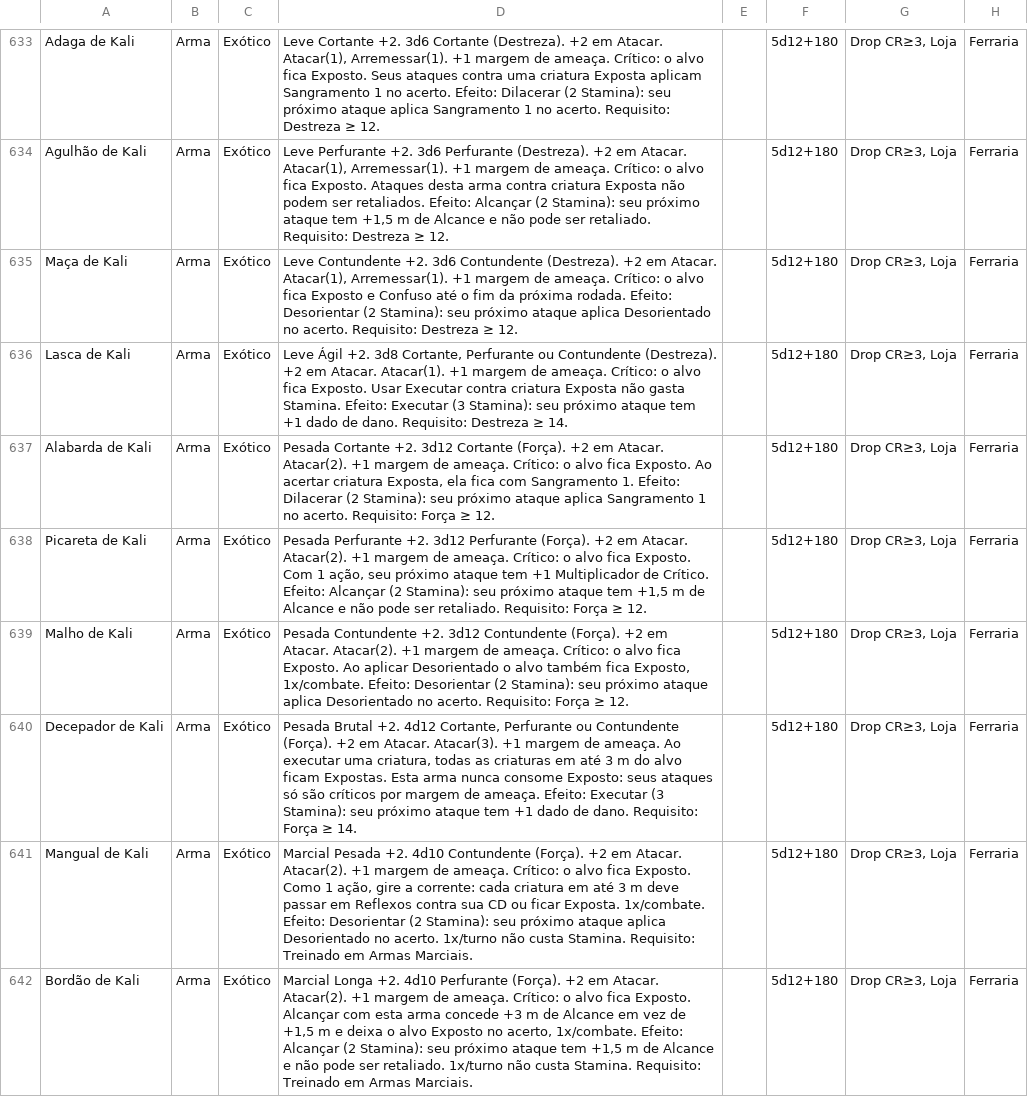
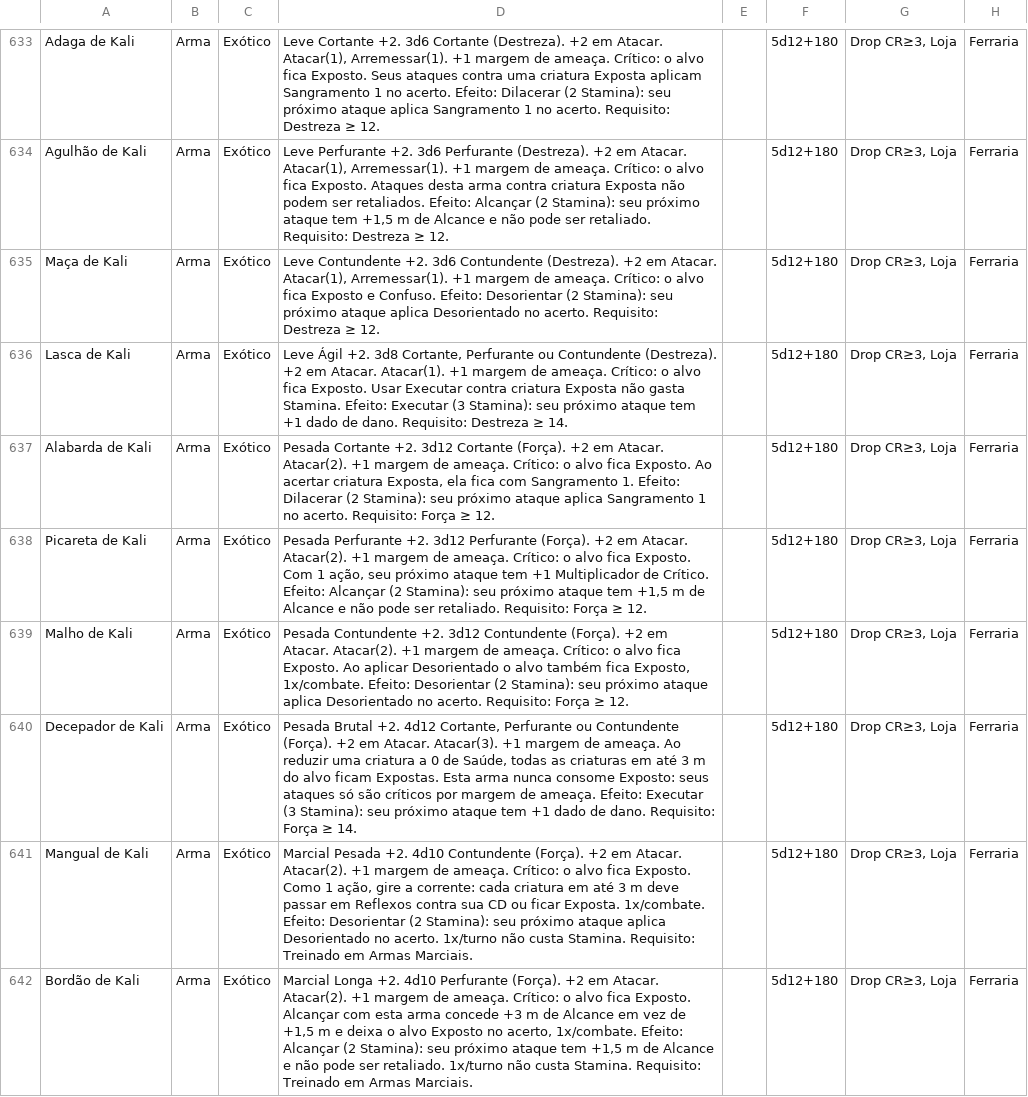
Before and after one commit to vitralxx/Khalkaria_Html, a CSV file: .claude/skills/khalkaria-balance/references/bazar-v26.csv, drawn as a sheet; only a part is shown, gaps mark what is left out; the diff names each change by its address in the sheet, - before the commit and + after, or states it on an @@ line.

```diff
--- a/.claude/skills/khalkaria-balance/references/bazar-v26.csv
+++ b/.claude/skills/khalkaria-balance/references/bazar-v26.csv
-D635: …Exposto e Confuso até o fim da próxima rodada. Efeito: Desorientar…
+D635: …Exposto e Confuso. Efeito: Desorientar…
-D640: …ameaça. Ao executar uma criatura, todas as…
+D640: …ameaça. Ao reduzir uma criatura a 0 de Saúde, todas as…
```
Also changed, not shown: 1 other file.
